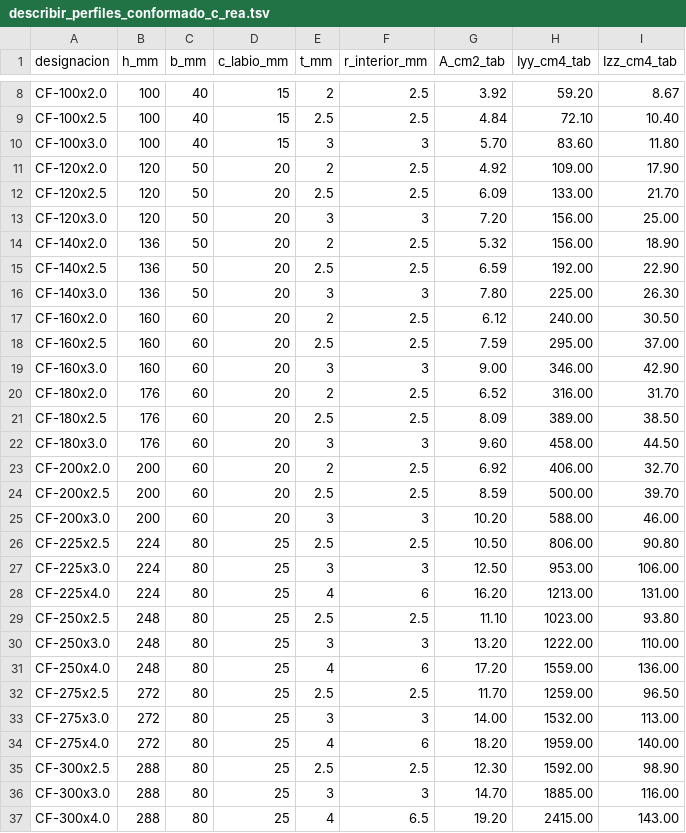
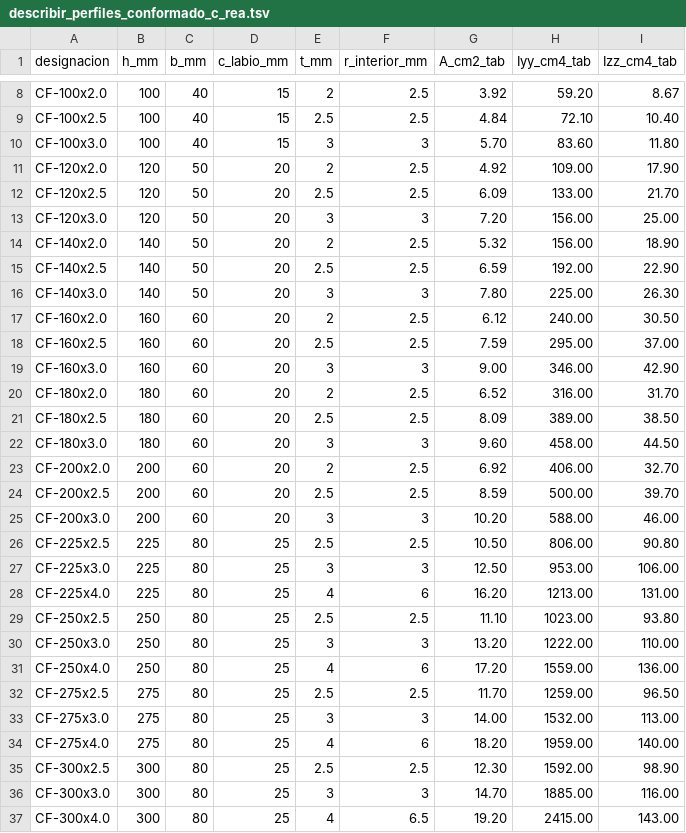
Before and after one commit to larrezze-dev/CypeClwon, a TSV file: docs/research/ui/data/describir_perfiles_conformado_c_rea.tsv, drawn as a sheet; only a part is shown, gaps mark what is left out.

```diff
--- a/docs/research/ui/data/describir_perfiles_conformado_c_rea.tsv
+++ b/docs/research/ui/data/describir_perfiles_conformado_c_rea.tsv
@@ -13,5 +13,5 @@ CF-120x2.5	120	50	20	2.5	2.5	6.09	133.00	21.70
 CF-120x3.0	120	50	20	3	3	7.20	156.00	25.00
-CF-140x2.0	136	50	20	2	2.5	5.32	156.00	18.90
-CF-140x2.5	136	50	20	2.5	2.5	6.59	192.00	22.90
-CF-140x3.0	136	50	20	3	3	7.80	225.00	26.30
+CF-140x2.0	140	50	20	2	2.5	5.32	156.00	18.90
+CF-140x2.5	140	50	20	2.5	2.5	6.59	192.00	22.90
+CF-140x3.0	140	50	20	3	3	7.80	225.00	26.30
 CF-160x2.0	160	60	20	2	2.5	6.12	240.00	30.50
@@ -19,5 +19,5 @@ CF-160x2.5	160	60	20	2.5	2.5	7.59	295.00	37.00
 CF-160x3.0	160	60	20	3	3	9.00	346.00	42.90
-CF-180x2.0	176	60	20	2	2.5	6.52	316.00	31.70
-CF-180x2.5	176	60	20	2.5	2.5	8.09	389.00	38.50
-CF-180x3.0	176	60	20	3	3	9.60	458.00	44.50
+CF-180x2.0	180	60	20	2	2.5	6.52	316.00	31.70
+CF-180x2.5	180	60	20	2.5	2.5	8.09	389.00	38.50
+CF-180x3.0	180	60	20	3	3	9.60	458.00	44.50
 CF-200x2.0	200	60	20	2	2.5	6.92	406.00	32.70
@@ -25,13 +25,13 @@ CF-200x2.5	200	60	20	2.5	2.5	8.59	500.00	39.70
 CF-200x3.0	200	60	20	3	3	10.20	588.00	46.00
-CF-225x2.5	224	80	25	2.5	2.5	10.50	806.00	90.80
-CF-225x3.0	224	80	25	3	3	12.50	953.00	106.00
-CF-225x4.0	224	80	25	4	6	16.20	1213.00	131.00
-CF-250x2.5	248	80	25	2.5	2.5	11.10	1023.00	93.80
-CF-250x3.0	248	80	25	3	3	13.20	1222.00	110.00
-CF-250x4.0	248	80	25	4	6	17.20	1559.00	136.00
-CF-275x2.5	272	80	25	2.5	2.5	11.70	1259.00	96.50
-CF-275x3.0	272	80	25	3	3	14.00	1532.00	113.00
-CF-275x4.0	272	80	25	4	6	18.20	1959.00	140.00
-CF-300x2.5	288	80	25	2.5	2.5	12.30	1592.00	98.90
-CF-300x3.0	288	80	25	3	3	14.70	1885.00	116.00
-CF-300x4.0	288	80	25	4	6.5	19.20	2415.00	143.00
+CF-225x2.5	225	80	25	2.5	2.5	10.50	806.00	90.80
+CF-225x3.0	225	80	25	3	3	12.50	953.00	106.00
+CF-225x4.0	225	80	25	4	6	16.20	1213.00	131.00
+CF-250x2.5	250	80	25	2.5	2.5	11.10	1023.00	93.80
+CF-250x3.0	250	80	25	3	3	13.20	1222.00	110.00
+CF-250x4.0	250	80	25	4	6	17.20	1559.00	136.00
+CF-275x2.5	275	80	25	2.5	2.5	11.70	1259.00	96.50
+CF-275x3.0	275	80	25	3	3	14.00	1532.00	113.00
+CF-275x4.0	275	80	25	4	6	18.20	1959.00	140.00
+CF-300x2.5	300	80	25	2.5	2.5	12.30	1592.00	98.90
+CF-300x3.0	300	80	25	3	3	14.70	1885.00	116.00
+CF-300x4.0	300	80	25	4	6.5	19.20	2415.00	143.00
```
Also changed, not shown: 26 other files.
